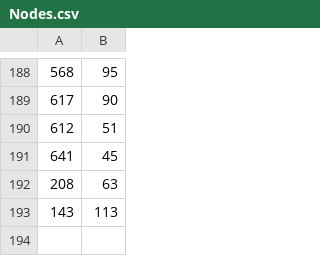
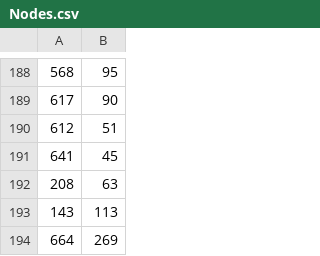
Before and after one commit to gubiarpa/arpasoft.maps-calculator, a CSV file: src/arpasoft.maps-calculator.winforms/Data/Nodes.csv, drawn as a sheet; only a part is shown, gaps mark what is left out.

Commit message:
Update Nodes

```diff
--- a/src/arpasoft.maps-calculator.winforms/Data/Nodes.csv
+++ b/src/arpasoft.maps-calculator.winforms/Data/Nodes.csv
@@ -193 +193,2 @@
 143,113
+664,269
```
